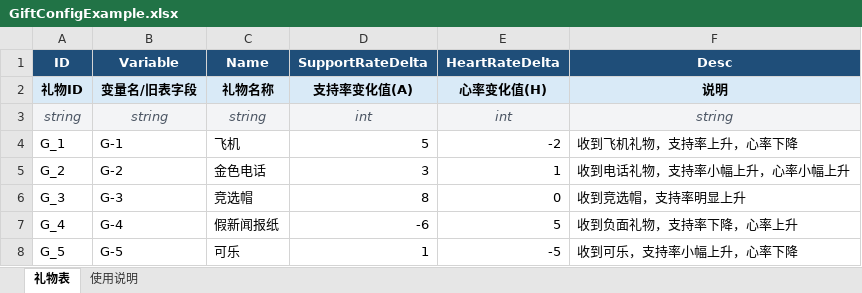
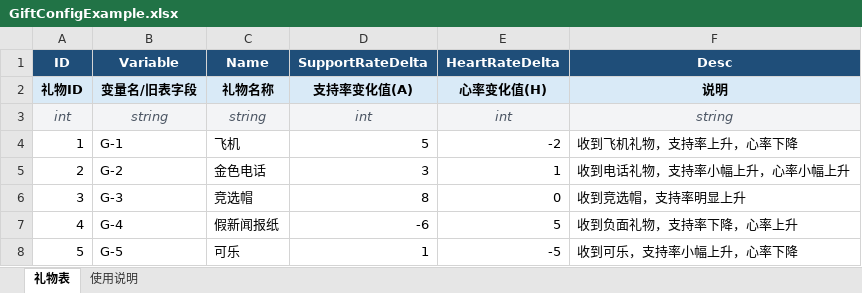
Before and after one commit to lwy183178053/trump-save-world, an Excel workbook: Assets/StreamingAssets/GiftConfigExample.xlsx, sheet 礼物表, drawn as a sheet; values as stored, in another font and other column widths than the file's, no borders; the diff names each change by its address in the sheet, - before the commit and + after, or states it on an @@ line.

```diff
--- a/Assets/StreamingAssets/GiftConfigExample.xlsx (sheet 礼物表)
+++ b/Assets/StreamingAssets/GiftConfigExample.xlsx (sheet 礼物表)
-A3 (ID): string
+A3 (ID): int
-A4 (ID): G_1
+A4 (ID): 1
-A5 (ID): G_2
+A5 (ID): 2
-A6 (ID): G_3
+A6 (ID): 3
-A7 (ID): G_4
+A7 (ID): 4
-A8 (ID): G_5
+A8 (ID): 5
```
Also changed, not shown: sheet 使用说明, 17 other files.
